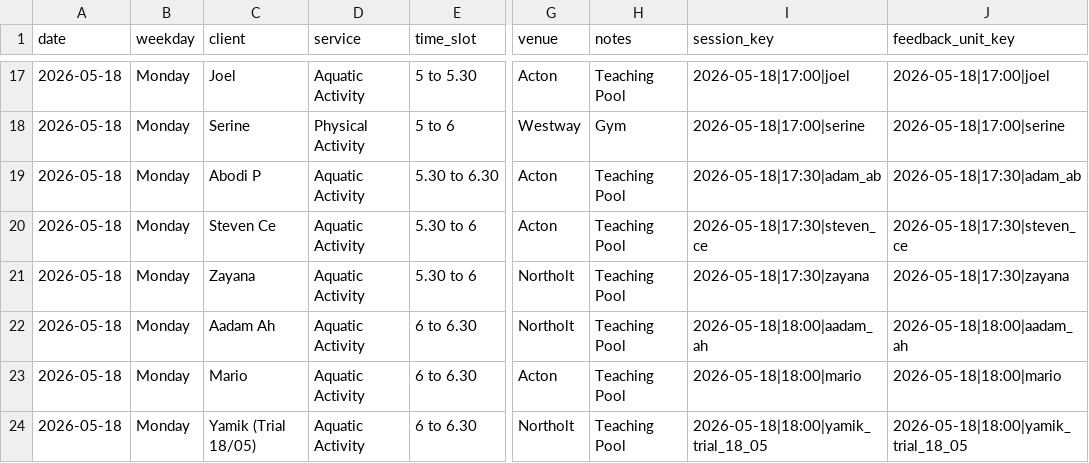
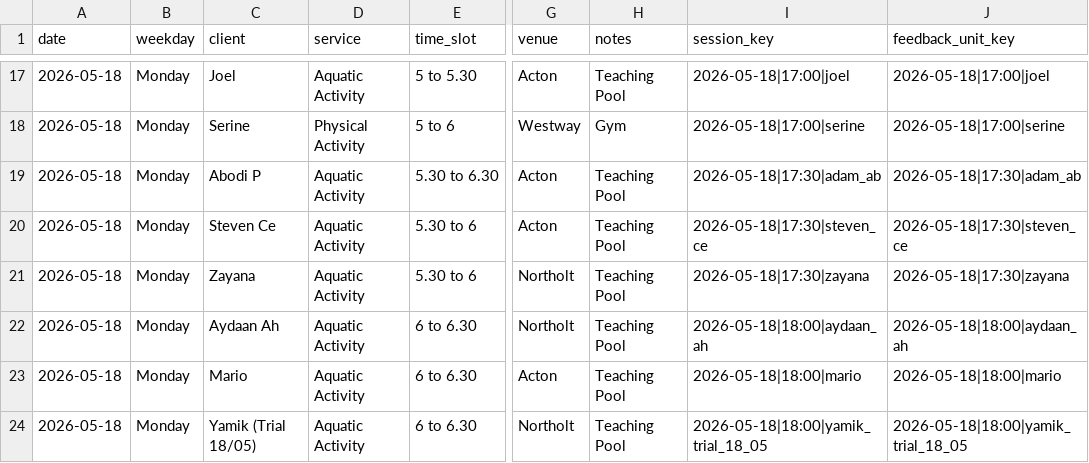
Before and after one commit to Vyky29/PORTALVIC, a CSV file: database/portal_import_bundle/sessions-overview-2026-05-18_22.csv, drawn as a sheet; only a part is shown, gaps mark what is left out; the diff names each change by its address in the sheet, - before the commit and + after, or states it on an @@ line.

```diff
--- a/database/portal_import_bundle/sessions-overview-2026-05-18_22.csv
+++ b/database/portal_import_bundle/sessions-overview-2026-05-18_22.csv
-C22 (client): Aadam Ah
+C22 (client): Aydaan Ah
-I22 (session_key): 2026-05-18|18:00|aadam_ah
+I22 (session_key): 2026-05-18|18:00|aydaan_ah
-J22 (feedback_unit_key): 2026-05-18|18:00|aadam_ah
+J22 (feedback_unit_key): 2026-05-18|18:00|aydaan_ah
```
Also changed, not shown: database/portal_import_bundle/session-feedback.csv, database/portal_import_bundle/sessions-overview-2026-05-13_19.csv, 22 other files.
